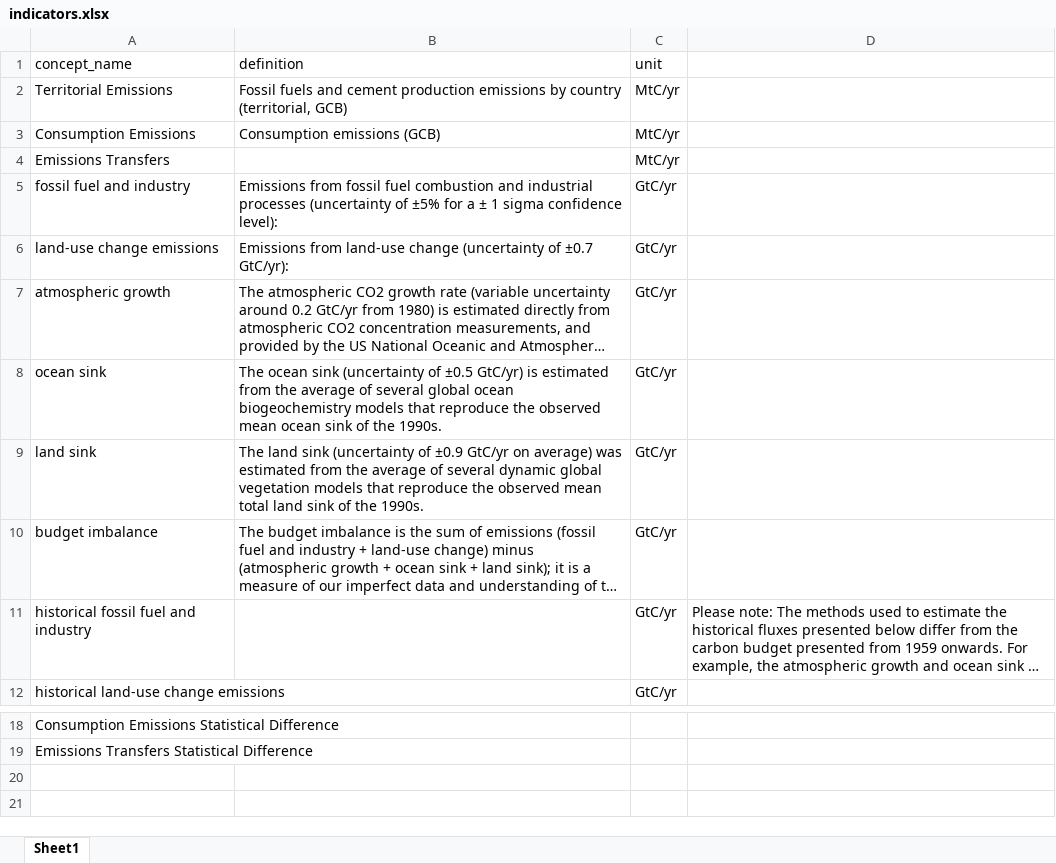
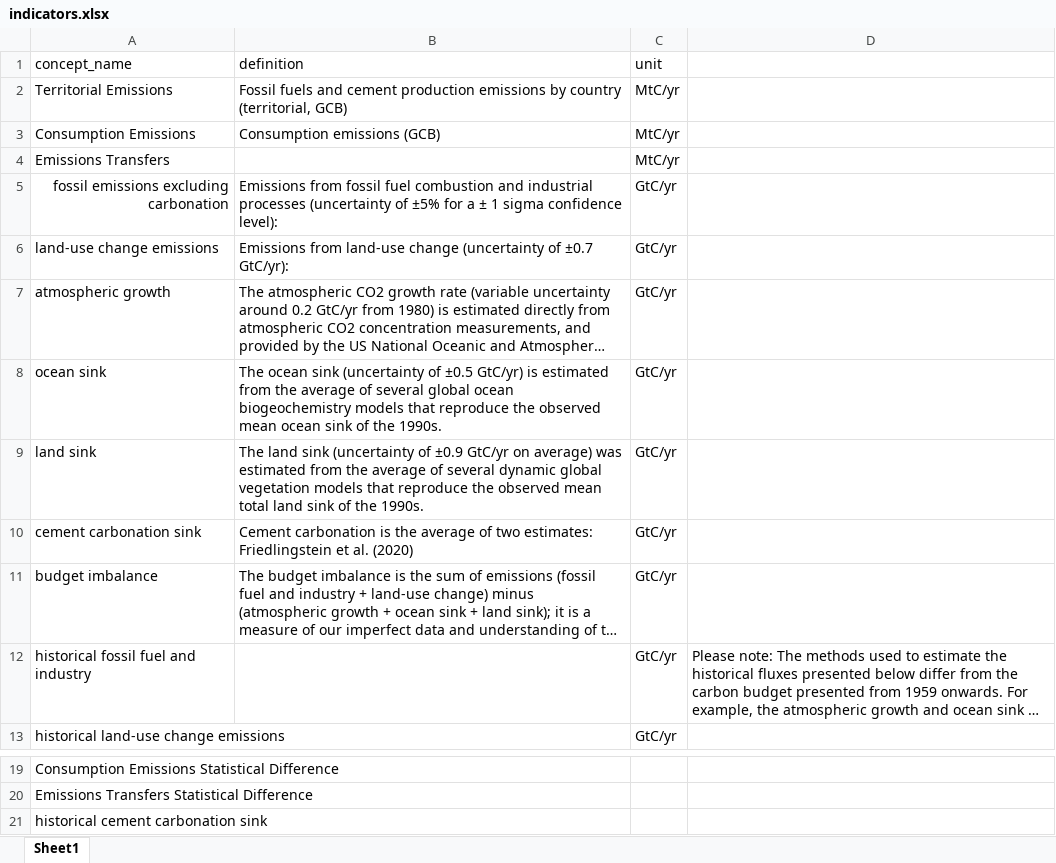
Before and after one commit to open-numbers/ddf--global_carbon_project--global_carbon_budget, an Excel workbook: etl/scripts/indicators.xlsx, sheet Sheet1, drawn as a sheet; only a part is shown, gaps mark what is left out; long unchanged cells end in …; values as stored, in another font and other column widths than the file's, no borders; the diff names each change by its address in the sheet, - before the commit and + after, or states it on an @@ line.

Commit message:
update etl script and indicator list

```diff
--- a/etl/scripts/indicators.xlsx (sheet Sheet1)
+++ b/etl/scripts/indicators.xlsx (sheet Sheet1)
-A5 (concept_name): fossil fuel and industry
+A5 (concept_name): fossil emissions excluding carbonation
-A5 alignment: left
+A5 alignment: right
+row 10: cement carbonation sink | Cement carbonation is the average of two estimates: Friedlingstein et al. (2020) | GtC/yr
+row 21: historical cement carbonation sink
```
Also changed, not shown: 1 other file.
